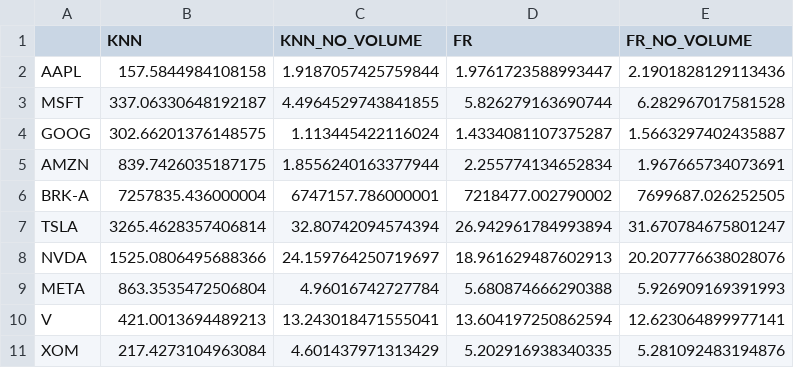
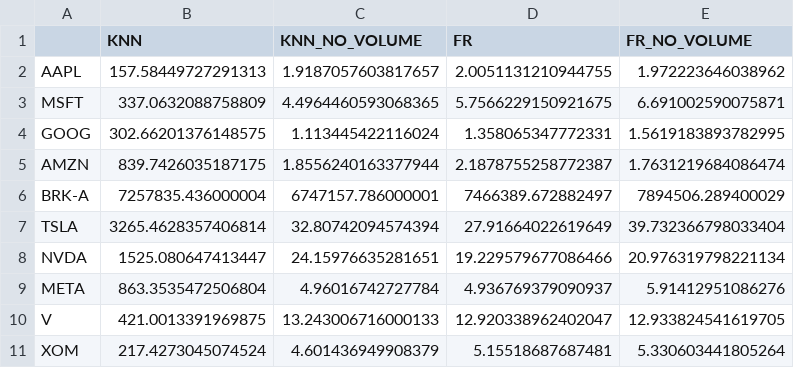
Before and after one commit to Info-443-Autumn-2023/project-1-virurep, a CSV file: results.csv, drawn as a sheet; only a part is shown; the diff covers the shown part only.

```diff
--- a/results.csv
+++ b/results.csv
@@ -1,11 +1,11 @@
 ,KNN,KNN_NO_VOLUME,FR,FR_NO_VOLUME
-AAPL,157.5844984108158,1.9187057425759844,1.9761723588993447,2.1901828129113436
-MSFT,337.06330648192187,4.4964529743841855,5.826279163690744,6.282967017581528
-GOOG,302.66201376148575,1.113445422116024,1.4334081107375287,1.5663297402435887
-AMZN,839.7426035187175,1.8556240163377944,2.255774134652834,1.967665734073691
-BRK-A,7257835.436000004,6747157.786000001,7218477.002790002,7699687.026252505
-TSLA,3265.4628357406814,32.80742094574394,26.942961784993894,31.670784675801247
-NVDA,1525.0806495688366,24.159764250719697,18.961629487602913,20.207776638028076
-META,863.3535472506804,4.96016742727784,5.680874666290388,5.926909169391993
-V,421.0013694489213,13.243018471555041,13.604197250862594,12.623064899977141
-XOM,217.4273104963084,4.601437971313429,5.202916938340335,5.281092483194876
+AAPL,157.58449727291313,1.9187057603817657,2.0051131210944755,1.972223646038962
+MSFT,337.0632088758809,4.4964460593068365,5.7566229150921675,6.691002590075871
+GOOG,302.66201376148575,1.113445422116024,1.358065347772331,1.5619183893782995
+AMZN,839.7426035187175,1.8556240163377944,2.1878755258772387,1.7631219684086474
+BRK-A,7257835.436000004,6747157.786000001,7466389.672882497,7894506.289400029
+TSLA,3265.4628357406814,32.80742094574394,27.91664022619649,39.732366798033404
+NVDA,1525.080647413447,24.15976635281651,19.229579677086466,20.976319798221134
+META,863.3535472506804,4.96016742727784,4.936769379090937,5.91412951086276
+V,421.0013391969875,13.243006716000133,12.920338962402047,12.933824541619705
+XOM,217.4273045074524,4.601436949908379,5.15518687687481,5.330603441805264
```
Also changed, not shown: 152 edited cells elsewhere in this file, 20 other files.
